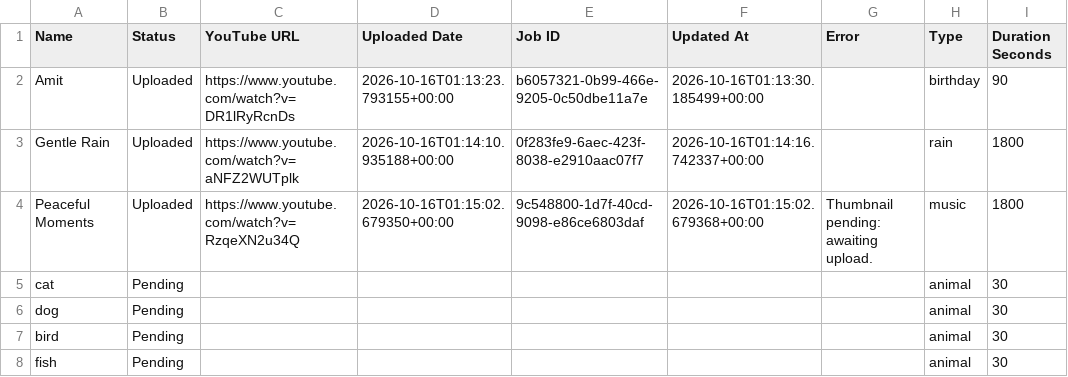
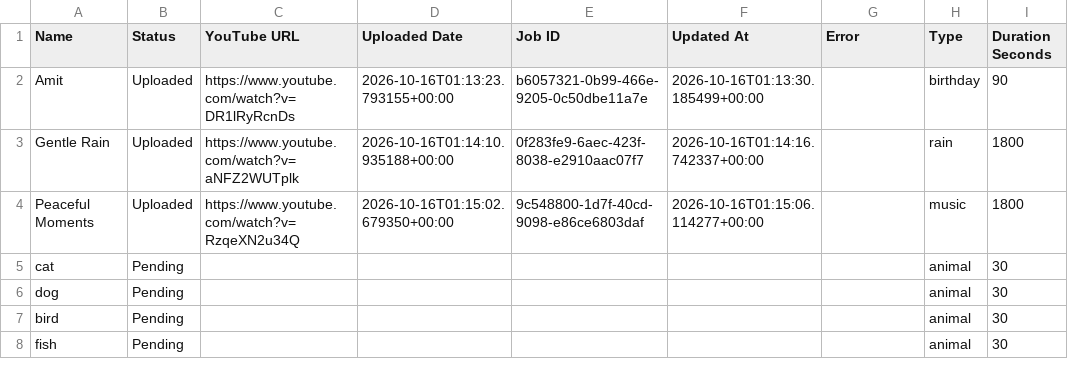
Before and after one commit to familyinvitation/Enjoy-Your-Day-Studio, a CSV file: names-template.csv, drawn as a sheet; only a part is shown; the diff names each change by its address in the sheet, - before the commit and + after, or states it on an @@ line.

```diff
--- a/names-template.csv
+++ b/names-template.csv
-F4 (Updated At): 2026-10-16T01:15:02.679368+00:00
+F4 (Updated At): 2026-10-16T01:15:06.114277+00:00
-G4 (Error): Thumbnail pending: awaiting upload.
+G4 (Error): (empty)
```
